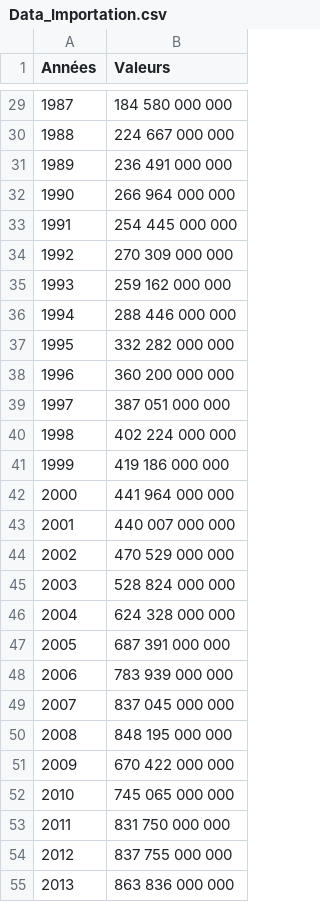
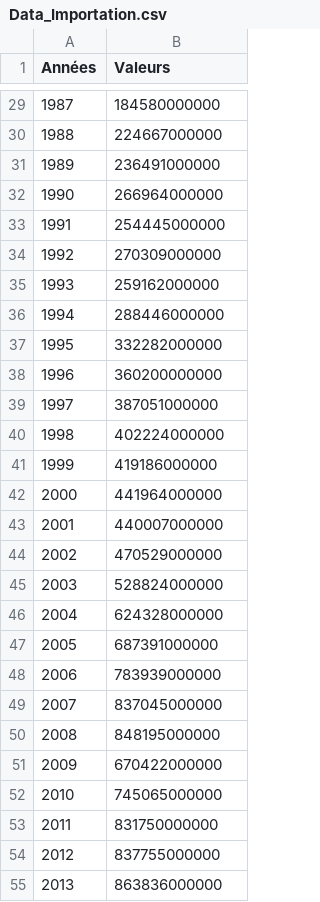
Before and after one commit to Rahima-web/PPE_R.E.S, a CSV file: Data_Importation.csv, drawn as a sheet; only a part is shown, gaps mark what is left out; the diff covers the shown part only.

```diff
--- a/Data_Importation.csv
+++ b/Data_Importation.csv
@@ -29,27 +29,27 @@ Années,Valeurs
-1987,184 580 000 000
-1988,224 667 000 000
-1989,236 491 000 000
-1990,266 964 000 000
-1991,254 445 000 000
-1992,270 309 000 000
-1993,259 162 000 000
-1994,288 446 000 000
-1995,332 282 000 000
-1996,360 200 000 000
-1997,387 051 000 000
-1998,402 224 000 000
-1999,419 186 000 000
-2000,441 964 000 000
-2001,440 007 000 000
-2002,470 529 000 000
-2003,528 824 000 000
-2004,624 328 000 000
-2005,687 391 000 000
-2006,783 939 000 000
-2007,837 045 000 000
-2008,848 195 000 000
-2009,670 422 000 000
-2010,745 065 000 000
-2011,831 750 000 000
-2012,837 755 000 000
-2013,863 836 000 000
+1987,184580000000
+1988,224667000000
+1989,236491000000
+1990,266964000000
+1991,254445000000
+1992,270309000000
+1993,259162000000
+1994,288446000000
+1995,332282000000
+1996,360200000000
+1997,387051000000
+1998,402224000000
+1999,419186000000
+2000,441964000000
+2001,440007000000
+2002,470529000000
+2003,528824000000
+2004,624328000000
+2005,687391000000
+2006,783939000000
+2007,837045000000
+2008,848195000000
+2009,670422000000
+2010,745065000000
+2011,831750000000
+2012,837755000000
+2013,863836000000
```
Also changed, not shown: 32 edited cells elsewhere in this file.
